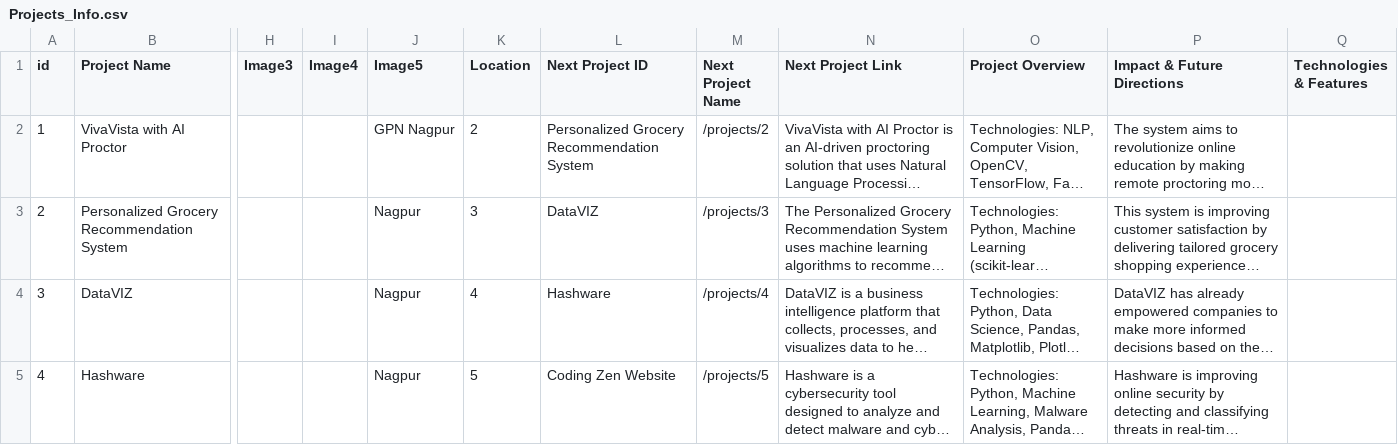
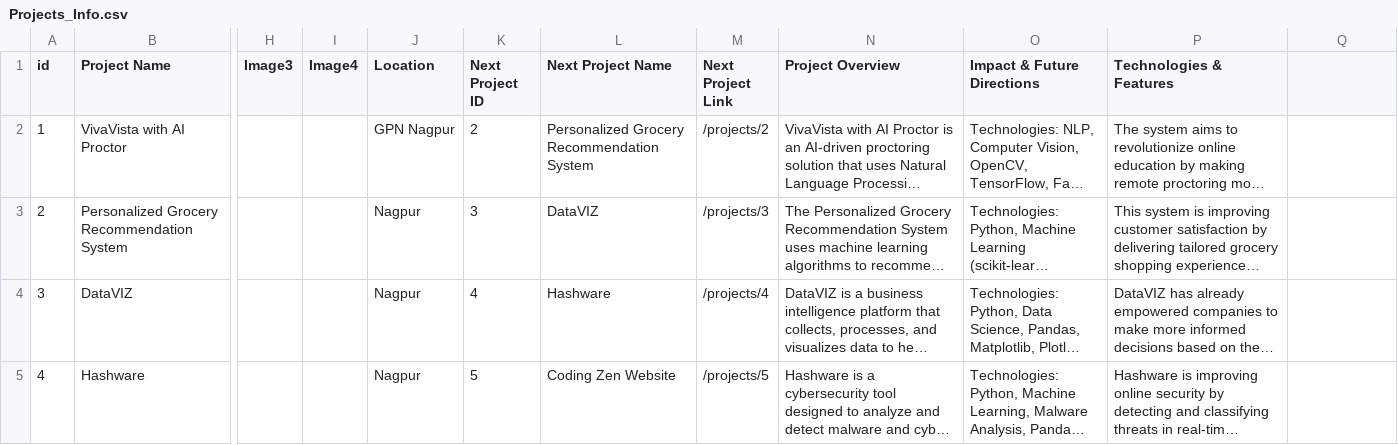
Before and after one commit to shreeharsh-ms/Portfolio, a CSV file: staticfiles/Projects_Info.csv, drawn as a sheet; only a part is shown, gaps mark what is left out; long unchanged cells end in …; the diff names each change by its address in the sheet, - before the commit and + after, or states it on an @@ line.

```diff
--- a/staticfiles/Projects_Info.csv
+++ b/staticfiles/Projects_Info.csv
-J1: Image5
+J1: Location
-K1: Location
+K1: Next Project ID
-L1: Next Project ID
+L1: Next Project Name
-M1: Next Project Name
+M1: Next Project Link
-N1: Next Project Link
+N1: Project Overview
-O1: Project Overview
+O1: Impact & Future Directions
-P1: Impact & Future Directions
+P1: Technologies & Features
-Q1: Technologies & Features
+Q1: (empty)
```
Also changed, not shown: 1 other file.
